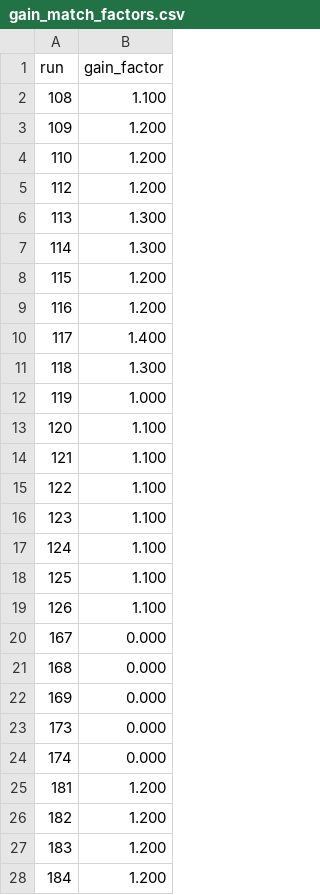
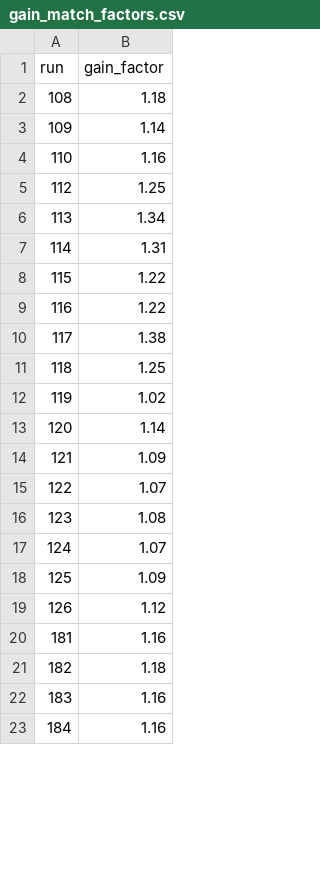
Before and after one commit to sigmanotation/e20009_analysis, a CSV file: e20009_parameters/gain_match_factors.csv, drawn as a sheet; only a part is shown; the diff covers the shown part only.

Commit message:
Replaced old gain match factors found by hand with the new ones from the notebook. They match well; the average difference between the two is about 0.1.

```diff
--- a/e20009_parameters/gain_match_factors.csv
+++ b/e20009_parameters/gain_match_factors.csv
@@ -1,28 +1,23 @@
 run,gain_factor
-108,1.100
-109,1.200
-110,1.200
-112,1.200
-113,1.300
-114,1.300
-115,1.200
-116,1.200
-117,1.400
-118,1.300
-119,1.000
-120,1.100
-121,1.100
-122,1.100
-123,1.100
-124,1.100
-125,1.100
-126,1.100
-167,0.000
-168,0.000
-169,0.000
-173,0.000
-174,0.000
-181,1.200
-182,1.200
-183,1.200
-184,1.200
+108,1.18
+109,1.14
+110,1.16
+112,1.25
+113,1.34
+114,1.31
+115,1.22
+116,1.22
+117,1.38
+118,1.25
+119,1.02
+120,1.14
+121,1.09
+122,1.07
+123,1.08
+124,1.07
+125,1.09
+126,1.12
+181,1.16
+182,1.18
+183,1.16
+184,1.16
```
Also changed, not shown: 7 removed rows and 97 edited cells elsewhere in this file.
